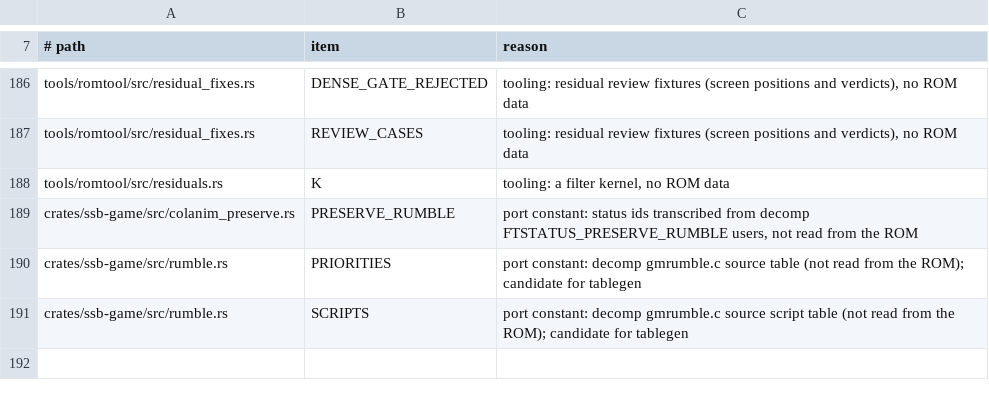
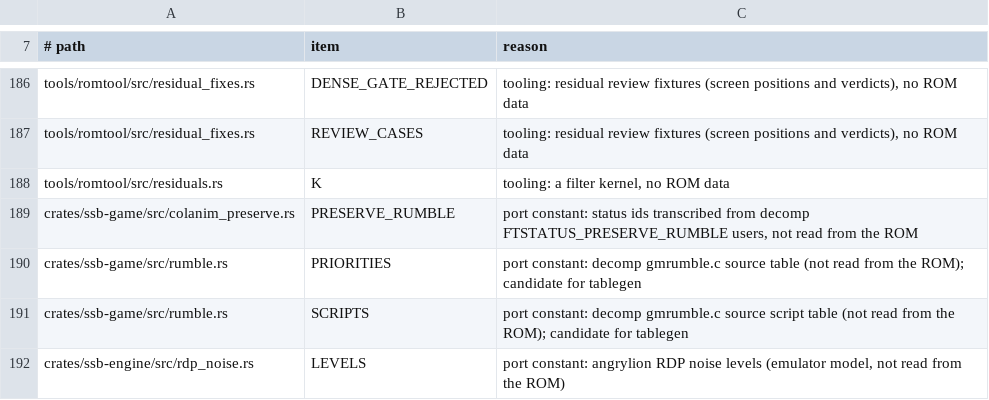
Before and after one commit to ItsNoHax/SSB64PSP, a TSV file: tools/docs/rom_tables_baseline.tsv, drawn as a sheet; only a part is shown, gaps mark what is left out.

Commit message:
render(select): CPU colanim fog, NOISE locked shadows, costume check
RE-541 (Pikachu SpecialN is N64-faithful; grey is Rice), RE-569 (NOISE
shadow deviation, costume check 428 scripts / 2068 readings / 0 diffs),
RE-411, RE-448.

Rebaselined rows (native px):
- f1-vs-players 12762 (~2218 CPU fog on DK, rest NOISE)
- f1-training-select 10518
- f1-training-select-picked 10512
- f1-vs-players-held 9896
- f1-training-select-held 8815

Evidence: mnPlayersVSMakeFighter 1658-1661 and the portrait combiner.
Captured twice, 0 px between runs; 12 of 12 at -j 1.

```diff
--- a/tools/docs/rom_tables_baseline.tsv
+++ b/tools/docs/rom_tables_baseline.tsv
@@ -191 +191,2 @@ crates/ssb-game/src/rumble.rs	PRIORITIES	port constant: decomp gmrumble.c source
 crates/ssb-game/src/rumble.rs	SCRIPTS	port constant: decomp gmrumble.c source script table (not read from the ROM); candidate for tablegen
+crates/ssb-engine/src/rdp_noise.rs	LEVELS	port constant: angrylion RDP noise levels (emulator model, not read from the ROM)
```
Also changed, not shown: 20 other files.
